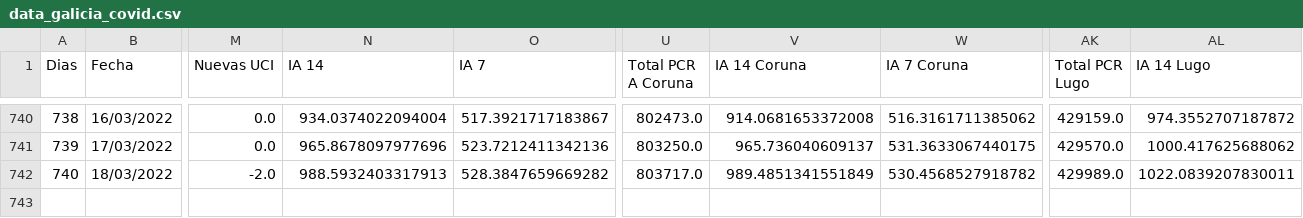
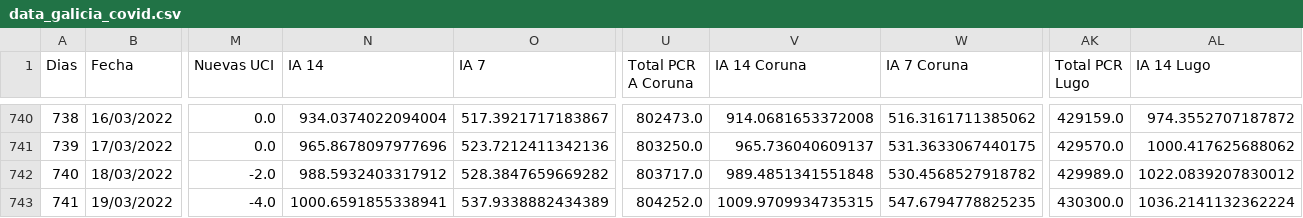
Before and after one commit to dgarcoe/COVID19_Galicia, a CSV file: data_galicia_covid.csv, drawn as a sheet; only a part is shown, gaps mark what is left out; rows hold the shown columns only; the diff names each change by its address in the sheet, - before the commit and + after, or states it on an @@ line.

Commit message:
Added data

```diff
--- a/data_galicia_covid.csv
+++ b/data_galicia_covid.csv
-N742 (IA 14): 988.5932403317913
+N742 (IA 14): 988.5932403317912
-V742 (IA 14 Coruna): 989.4851341551849
+V742 (IA 14 Coruna): 989.4851341551848
-AL742 (IA 14 Lugo): 1022.0839207830011
+AL742 (IA 14 Lugo): 1022.0839207830012
+row 743: 741 | 19/03/2022 | -4.0 | 1000.6591855338941 | 537.9338882434389 | 804252.0 | 1009.9709934735315 | 547.6794778825235 | 430300.0 | 1036.2141132362224
```
Also changed, not shown: 17 other files.
